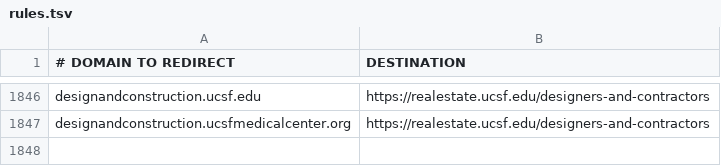
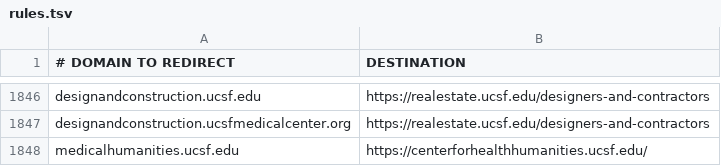
Before and after one commit to ucsf-web-services/redirect-service, a TSV file: rules.tsv, drawn as a sheet; only a part is shown, gaps mark what is left out.

Commit message:
redirect for medicalhumanities.ucsf.edu

```diff
--- a/rules.tsv
+++ b/rules.tsv
@@ -1847 +1847,2 @@ designandconstruction.ucsf.edu	https://realestate.ucsf.edu/designers-and-contrac
 designandconstruction.ucsfmedicalcenter.org	https://realestate.ucsf.edu/designers-and-contractors
+medicalhumanities.ucsf.edu	https://centerforhealthhumanities.ucsf.edu/
```
